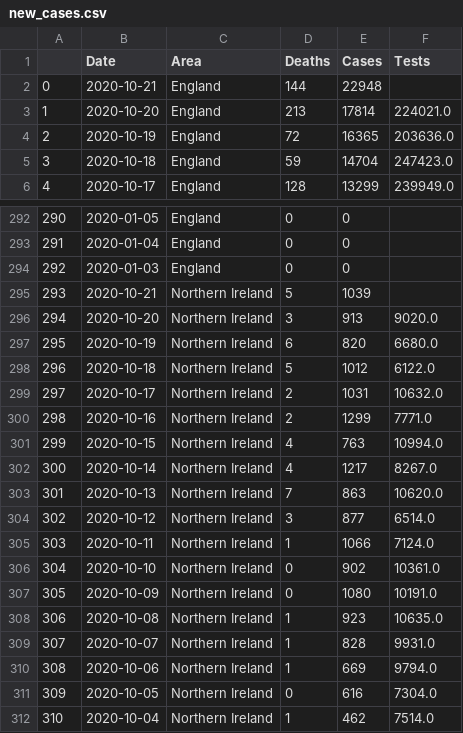
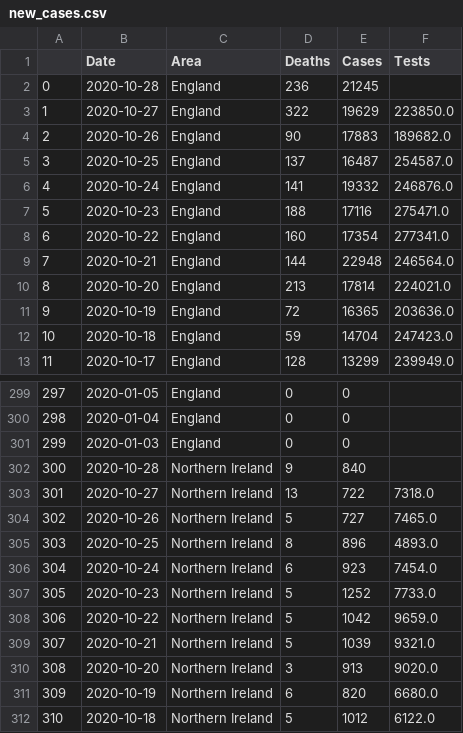
Before and after one commit to EddieRowe/covid19-uk-graphing, a CSV file: new_cases.csv, drawn as a sheet; only a part is shown, gaps mark what is left out; the shorter side is filled out with more unchanged rows; addresses are those after the commit; the diff covers the shown part only; the diff names each change by its address in the sheet, - before the commit and + after, or states it on an @@ line.

Commit message:
Updated data.

```diff
--- a/new_cases.csv
+++ b/new_cases.csv
+row 2: 0 | 2020-10-28 | England | 236 | 21245
+row 3: 1 | 2020-10-27 | England | 322 | 19629 | 223850.0
+row 4: 2 | 2020-10-26 | England | 90 | 17883 | 189682.0
+row 5: 3 | 2020-10-25 | England | 137 | 16487 | 254587.0
+row 6: 4 | 2020-10-24 | England | 141 | 19332 | 246876.0
+row 7: 5 | 2020-10-23 | England | 188 | 17116 | 275471.0
+row 8: 6 | 2020-10-22 | England | 160 | 17354 | 277341.0
@@ column A renumbered from row 9 down @@
-F9 (Tests): (empty)
+F9 (Tests): 246564.0
+row 302: 300 | 2020-10-28 | Northern Ireland | 9 | 840
+row 303: 301 | 2020-10-27 | Northern Ireland | 13 | 722 | 7318.0
+row 304: 302 | 2020-10-26 | Northern Ireland | 5 | 727 | 7465.0
+row 305: 303 | 2020-10-25 | Northern Ireland | 8 | 896 | 4893.0
+row 306: 304 | 2020-10-24 | Northern Ireland | 6 | 923 | 7454.0
+row 307: 305 | 2020-10-23 | Northern Ireland | 5 | 1252 | 7733.0
+row 308: 306 | 2020-10-22 | Northern Ireland | 5 | 1042 | 9659.0
-F309 (Tests): (empty)
+F309 (Tests): 9321.0
```
Also changed, not shown: 14 added rows and 2 edited cells elsewhere in this file, cum_cases.csv, newltladata3.csv.
